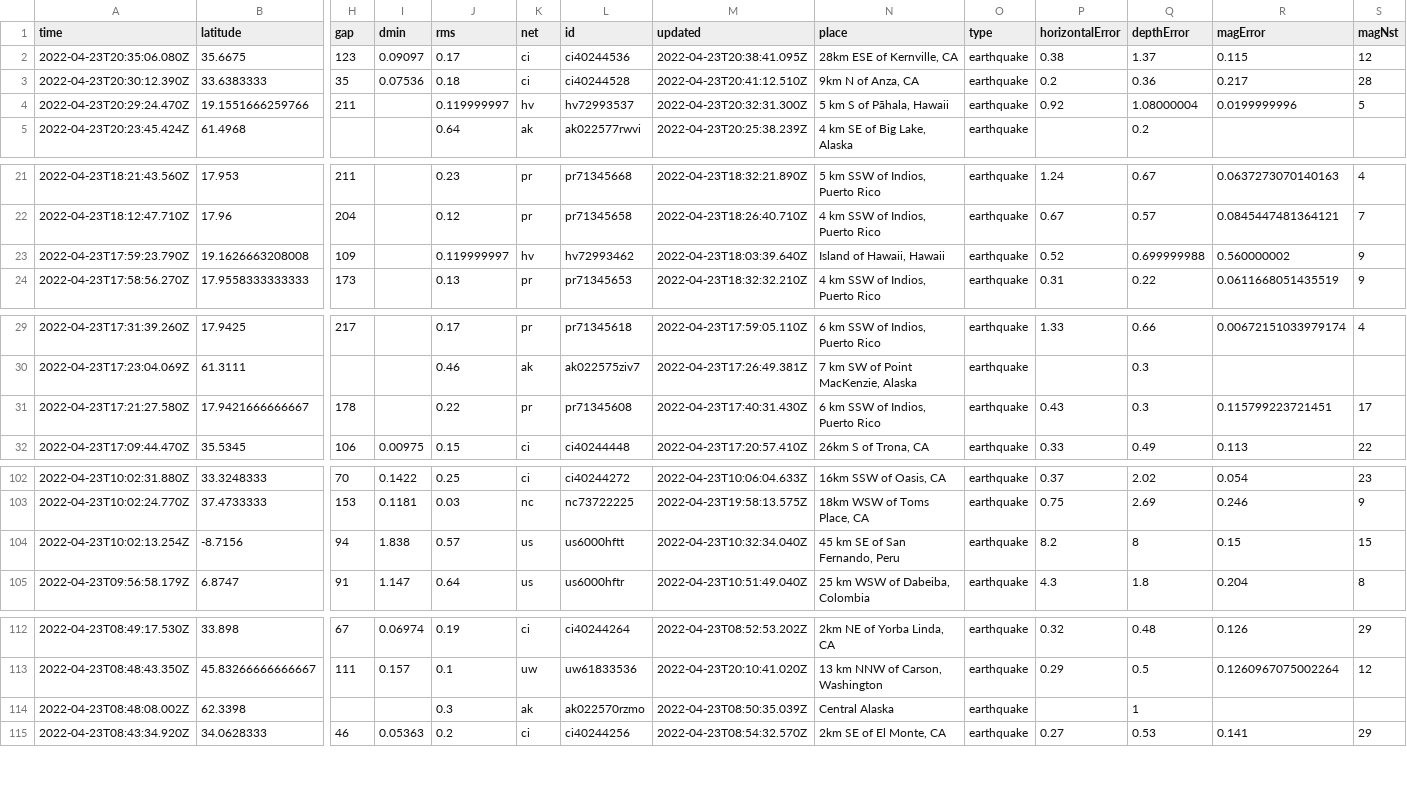
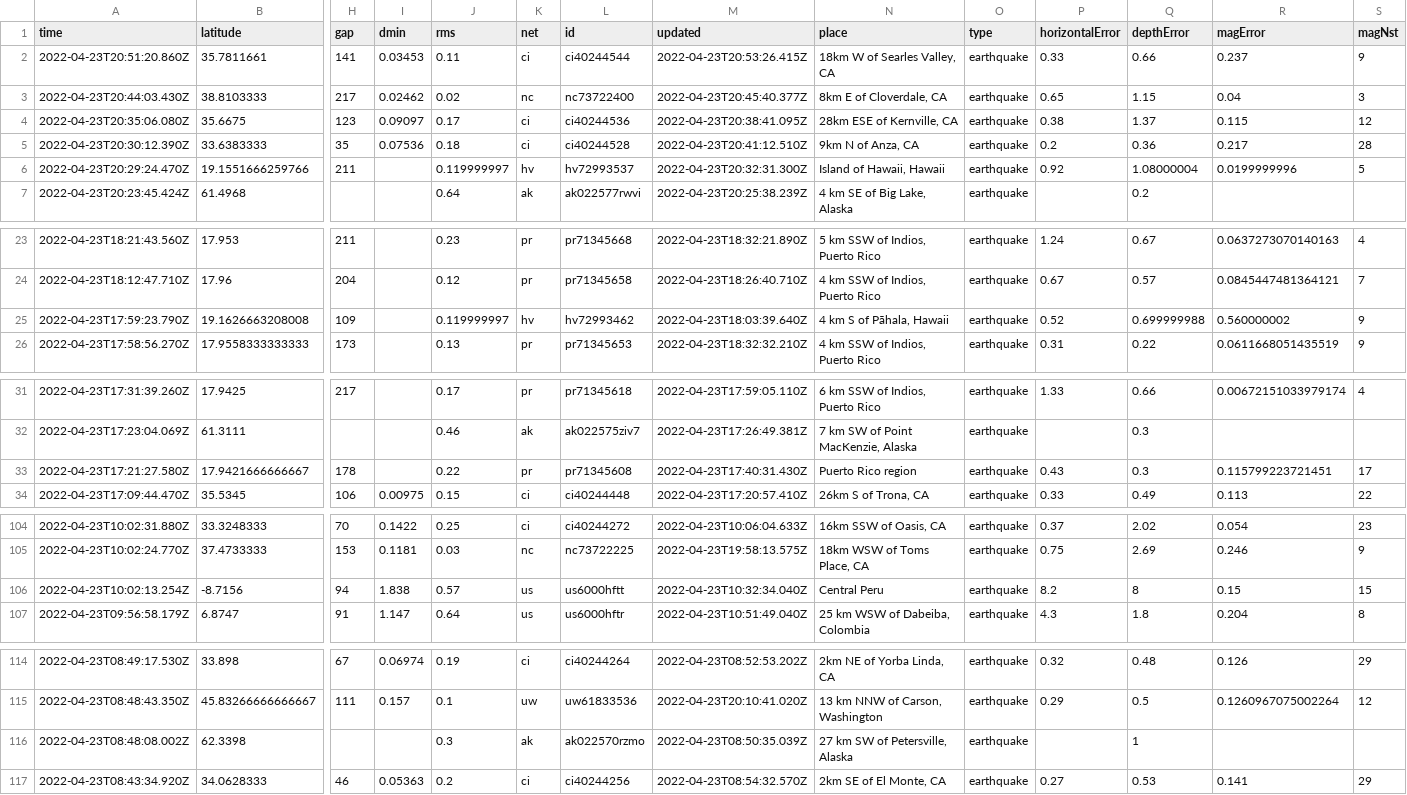
Before and after one commit to lizmurray3/my-data-robot, a CSV file: usgs_current.csv, drawn as a sheet; only a part is shown, gaps mark what is left out; addresses are those after the commit; rows hold the shown columns only; the diff covers the shown part only; the diff names each change by its address in the sheet, - before the commit and + after, or states it on an @@ line.

```diff
--- a/usgs_current.csv
+++ b/usgs_current.csv
+row 2: 2022-04-23T20:51:20.860Z | 35.7811661 | 141 | 0.03453 | 0.11 | ci | ci40244544 | 2022-04-23T20:53:26.415Z | 18km W of Searles Valley, CA | earthquake | 0.33 | 0.66 | 0.237 | 9
+row 3: 2022-04-23T20:44:03.430Z | 38.8103333 | 217 | 0.02462 | 0.02 | nc | nc73722400 | 2022-04-23T20:45:40.377Z | 8km E of Cloverdale, CA | earthquake | 0.65 | 1.15 | 0.04 | 3
-N6 (place): 5 km S of Pāhala, Hawaii
+N6 (place): Island of Hawaii, Hawaii
-N25 (place): Island of Hawaii, Hawaii
+N25 (place): 4 km S of Pāhala, Hawaii
-N33 (place): 6 km SSW of Indios, Puerto Rico
+N33 (place): Puerto Rico region
-N106 (place): 45 km SE of San Fernando, Peru
+N106 (place): Central Peru
-N116 (place): Central Alaska
+N116 (place): 27 km SW of Petersville, Alaska
```
Also changed, not shown: 4 edited cells elsewhere in this file.
